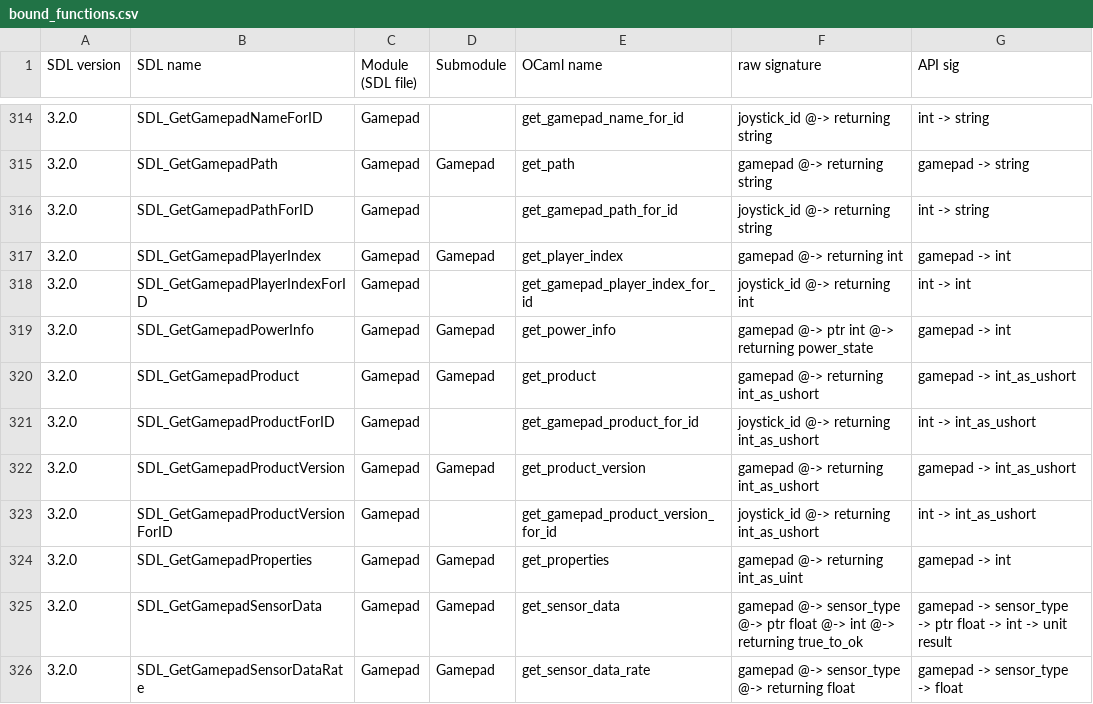
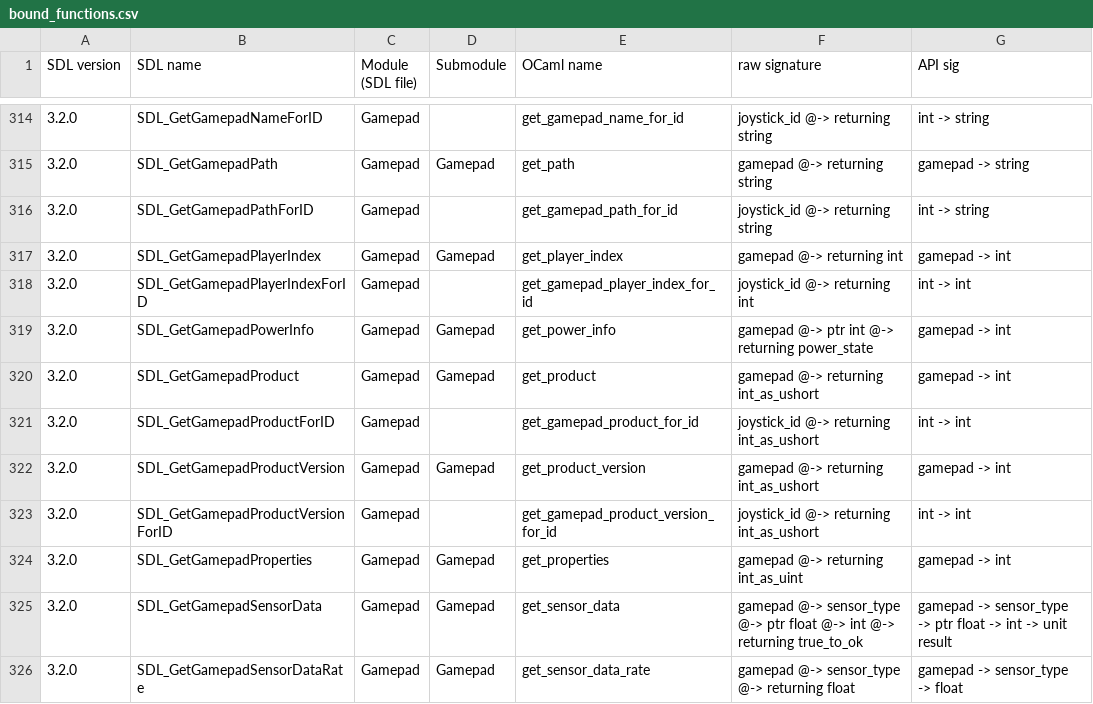
Before and after one commit to sanette/ocaml-sdl3, a CSV file: lib/bound_functions.csv, drawn as a sheet; only a part is shown, gaps mark what is left out; the diff covers the shown part only.

```diff
--- a/lib/bound_functions.csv
+++ b/lib/bound_functions.csv
@@ -319,6 +319,6 @@ SDL version, SDL name, Module (SDL file), Submodule, OCaml name, raw signature,
 3.2.0, SDL_GetGamepadPowerInfo, Gamepad, Gamepad, get_power_info, gamepad @-> ptr int @-> returning power_state, gamepad -> int
-3.2.0, SDL_GetGamepadProduct, Gamepad, Gamepad, get_product, gamepad @-> returning int_as_ushort, gamepad -> int_as_ushort
-3.2.0, SDL_GetGamepadProductForID, Gamepad, , get_gamepad_product_for_id, joystick_id @-> returning int_as_ushort, int -> int_as_ushort
-3.2.0, SDL_GetGamepadProductVersion, Gamepad, Gamepad, get_product_version, gamepad @-> returning int_as_ushort, gamepad -> int_as_ushort
-3.2.0, SDL_GetGamepadProductVersionForID, Gamepad, , get_gamepad_product_version_for_id, joystick_id @-> returning int_as_ushort, int -> int_as_ushort
+3.2.0, SDL_GetGamepadProduct, Gamepad, Gamepad, get_product, gamepad @-> returning int_as_ushort, gamepad -> int
+3.2.0, SDL_GetGamepadProductForID, Gamepad, , get_gamepad_product_for_id, joystick_id @-> returning int_as_ushort, int -> int
+3.2.0, SDL_GetGamepadProductVersion, Gamepad, Gamepad, get_product_version, gamepad @-> returning int_as_ushort, gamepad -> int
+3.2.0, SDL_GetGamepadProductVersionForID, Gamepad, , get_gamepad_product_version_for_id, joystick_id @-> returning int_as_ushort, int -> int
 3.2.0, SDL_GetGamepadProperties, Gamepad, Gamepad, get_properties, gamepad @-> returning int_as_uint, gamepad -> int
```
Also changed, not shown: 61 edited cells elsewhere in this file, 46 other files.
